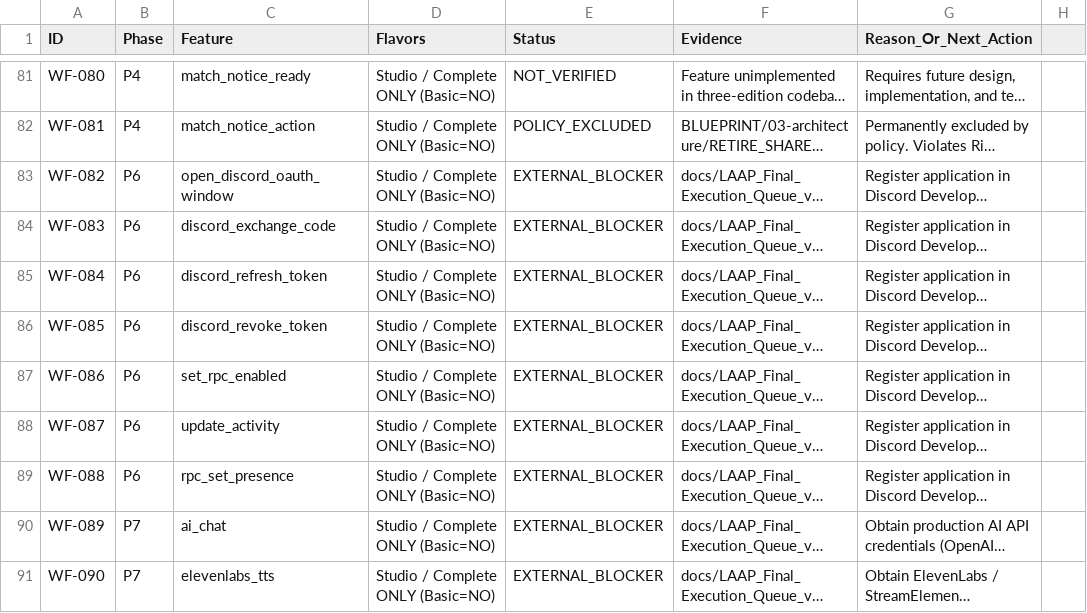
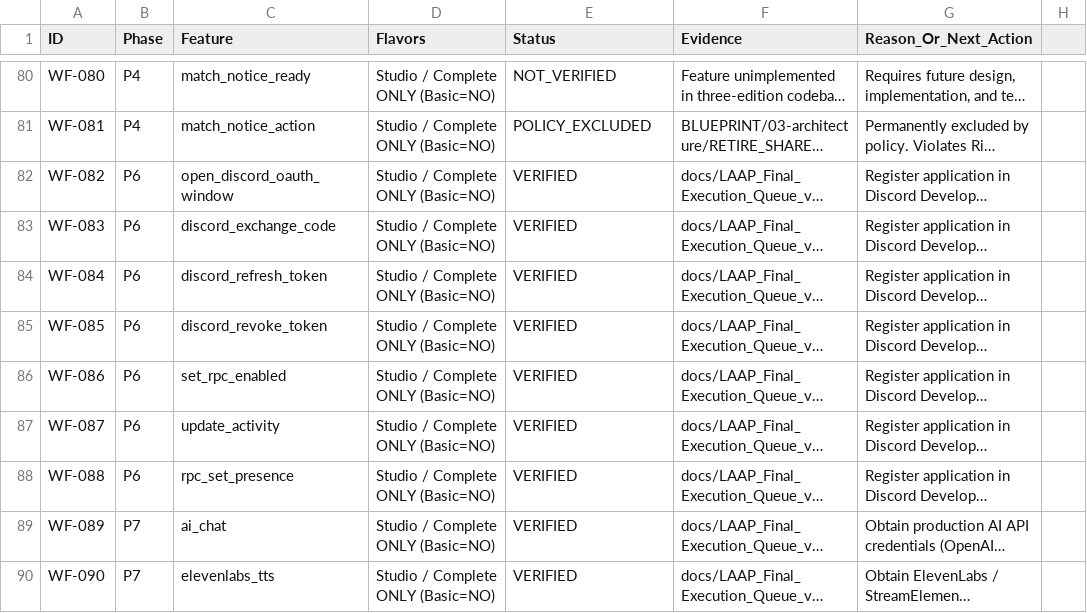
Before and after one commit to Kingof3O/laap, a CSV file: docs/implementation-tracking/FEATURE-STATUS.csv, drawn as a sheet; only a part is shown, gaps mark what is left out; long unchanged cells end in …; addresses are those after the commit; the diff covers the shown part only; the diff names each change by its address in the sheet, - before the commit and + after, or states it on an @@ line.

Commit message:
Remove external blockers and gate references

```diff
--- a/docs/implementation-tracking/FEATURE-STATUS.csv
+++ b/docs/implementation-tracking/FEATURE-STATUS.csv
-E82:E90 (Status): EXTERNAL_BLOCKER
+E82:E90 (Status): VERIFIED
```
Also changed, not shown: 1 removed row and 23 edited cells elsewhere in this file, docs/LAAP_THREE_EDITION_PARITY_EVIDENCE.csv, 29 other files.
